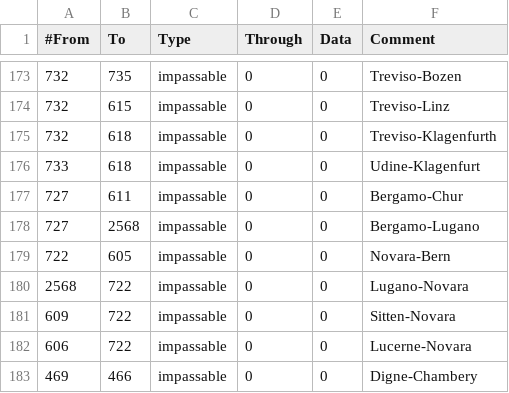
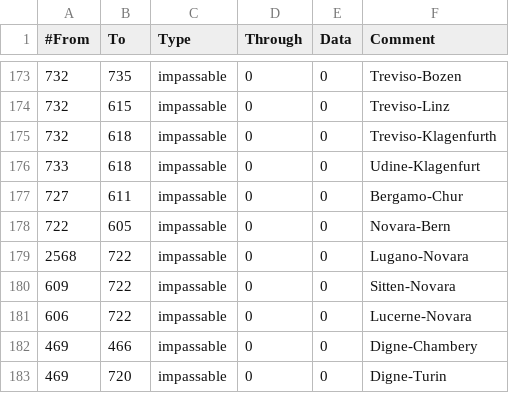
Before and after one commit to Vulverin/VictoriaBert-CommunityMod, a CSV file: Victoria2 B&C mod/Victoria2/map/adjacencies.csv, drawn as a sheet; only a part is shown, gaps mark what is left out; the shorter side is filled out with more unchanged rows; the diff names each change by its address in the sheet, - before the commit and + after, or states it on an @@ line.

Commit message:
fix lugano/fix kartinok/sosite huy

```diff
--- a/Victoria2 B&C mod/Victoria2/map/adjacencies.csv
+++ b/Victoria2 B&C mod/Victoria2/map/adjacencies.csv
-row 178: 727 | 2568 | impassable | 0 | 0 | Bergamo-Lugano
```
Also changed, not shown: 3 other files.
